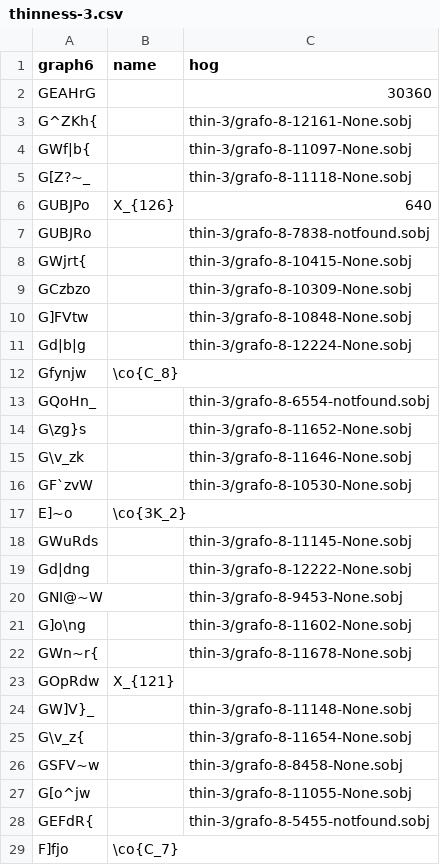
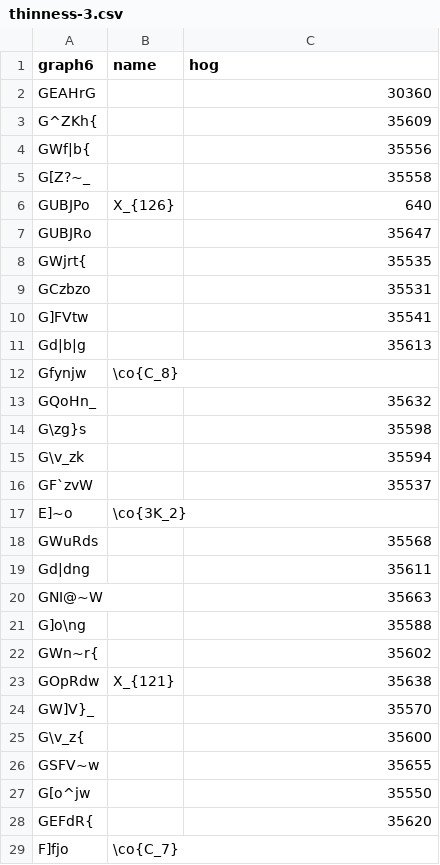
Before and after one commit to diegode/thinness, a CSV file: data/thinness-3.csv, drawn as a sheet; only a part is shown; the diff covers the shown part only.

Commit message:
Fixes data

```diff
--- a/data/thinness-3.csv
+++ b/data/thinness-3.csv
@@ -2,28 +2,28 @@ graph6,name,hog
 GEAHrG,,30360
-G^ZKh{,,thin-3/grafo-8-12161-None.sobj
-GWf|b{,,thin-3/grafo-8-11097-None.sobj
-G[Z?~_,,thin-3/grafo-8-11118-None.sobj
+G^ZKh{,,35609
+GWf|b{,,35556
+G[Z?~_,,35558
 GUBJPo,X_{126},640
-GUBJRo,,thin-3/grafo-8-7838-notfound.sobj
-GWjrt{,,thin-3/grafo-8-10415-None.sobj
-GCzbzo,,thin-3/grafo-8-10309-None.sobj
-G]FVtw,,thin-3/grafo-8-10848-None.sobj
-Gd|b|g,,thin-3/grafo-8-12224-None.sobj
+GUBJRo,,35647
+GWjrt{,,35535
+GCzbzo,,35531
+G]FVtw,,35541
+Gd|b|g,,35613
 Gfynjw,\co{C_8},
-GQoHn_,,thin-3/grafo-8-6554-notfound.sobj
-G\zg}s,,thin-3/grafo-8-11652-None.sobj
-G\v_zk,,thin-3/grafo-8-11646-None.sobj
-GF`zvW,,thin-3/grafo-8-10530-None.sobj
+GQoHn_,,35632
+G\zg}s,,35598
+G\v_zk,,35594
+GF`zvW,,35537
 E]~o,\co{3K_2},
-GWuRds,,thin-3/grafo-8-11145-None.sobj
-Gd|dng,,thin-3/grafo-8-12222-None.sobj
-GNI@~W,,thin-3/grafo-8-9453-None.sobj
-G]o\ng,,thin-3/grafo-8-11602-None.sobj
-GWn~r{,,thin-3/grafo-8-11678-None.sobj
-GOpRdw,X_{121},
-GW]V}_,,thin-3/grafo-8-11148-None.sobj
-G\v_z{,,thin-3/grafo-8-11654-None.sobj
-GSFV~w,,thin-3/grafo-8-8458-None.sobj
-G[o^jw,,thin-3/grafo-8-11055-None.sobj
-GEFdR{,,thin-3/grafo-8-5455-notfound.sobj
+GWuRds,,35568
+Gd|dng,,35611
+GNI@~W,,35663
+G]o\ng,,35588
+GWn~r{,,35602
+GOpRdw,X_{121},35638
+GW]V}_,,35570
+G\v_z{,,35600
+GSFV~w,,35655
+G[o^jw,,35550
+GEFdR{,,35620
 F]fjo,\co{C_7},
```
Also changed, not shown: 39 edited cells elsewhere in this file, data/proper-thinness-4.csv, 1 other file.
